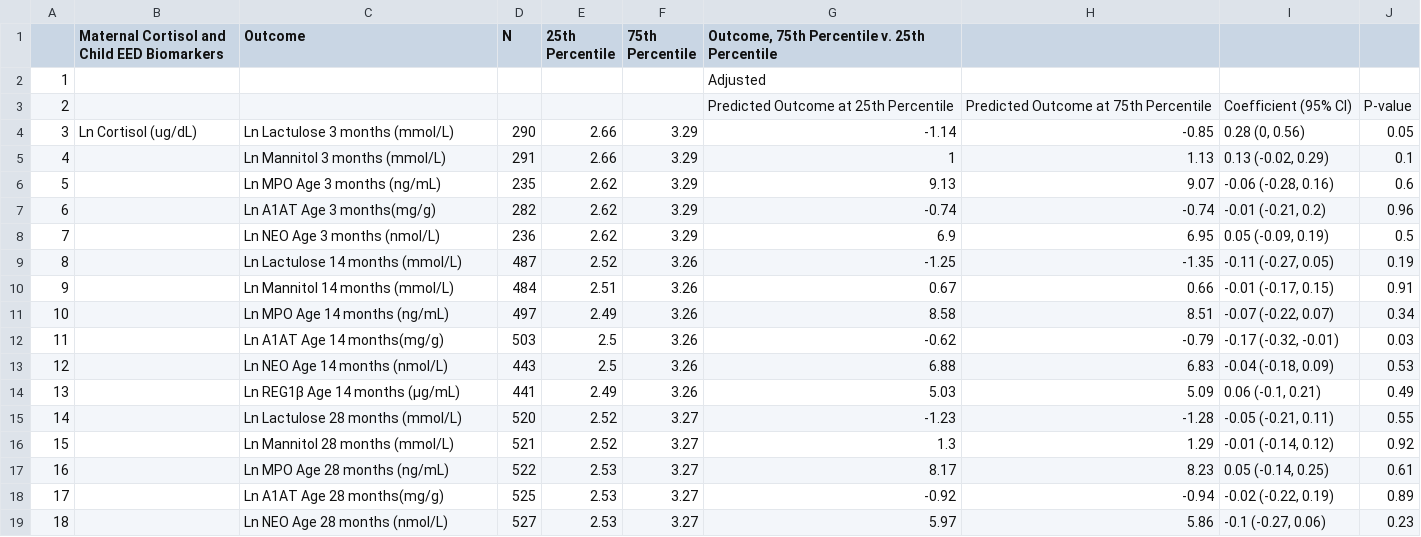
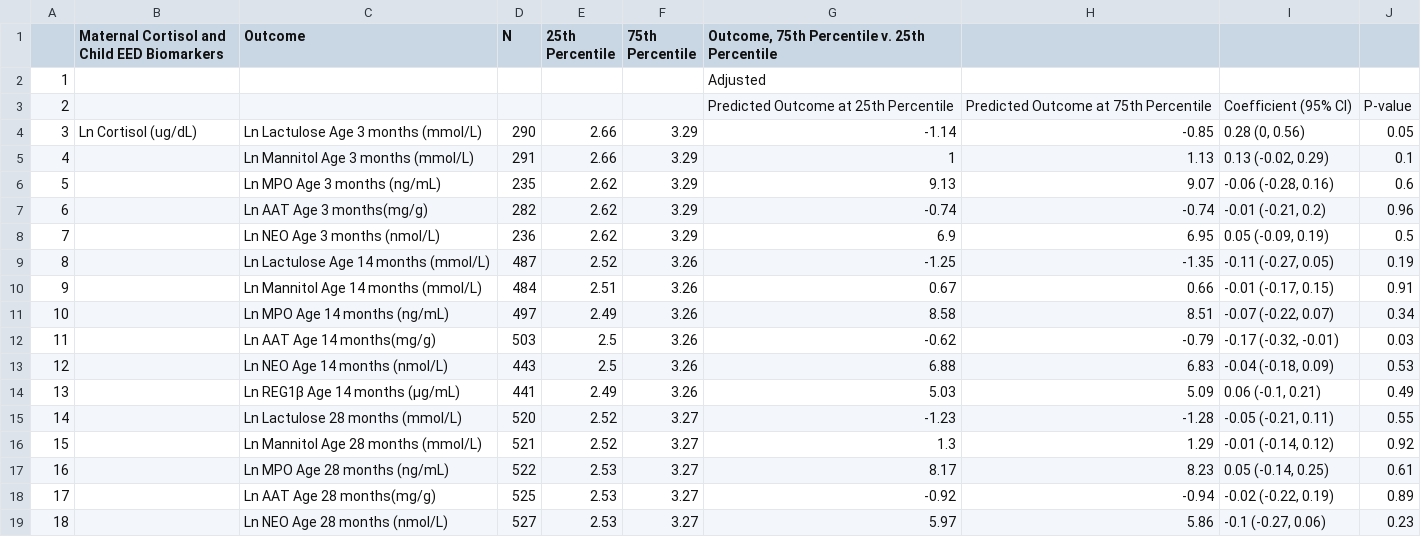
Before and after one commit to washb-eed-substudies/pregnancy-eed, a CSV file: tables/main/pregnancy-eed-table1.csv, drawn as a sheet.

```diff
--- a/tables/main/pregnancy-eed-table1.csv
+++ b/tables/main/pregnancy-eed-table1.csv
@@ -3,11 +3,11 @@
 "2"," "," "," "," "," ","Predicted Outcome at 25th Percentile","Predicted Outcome at 75th Percentile","Coefficient (95% CI)","P-value"
-"3","Ln Cortisol (ug/dL)","Ln Lactulose 3 months (mmol/L)","290","2.66","3.29","-1.14","-0.85","0.28 (0, 0.56)","0.05"
-"4","","Ln Mannitol 3 months (mmol/L)","291","2.66","3.29","1","1.13","0.13 (-0.02, 0.29)","0.1"
+"3","Ln Cortisol (ug/dL)","Ln Lactulose Age 3 months (mmol/L)","290","2.66","3.29","-1.14","-0.85","0.28 (0, 0.56)","0.05"
+"4","","Ln Mannitol Age 3 months (mmol/L)","291","2.66","3.29","1","1.13","0.13 (-0.02, 0.29)","0.1"
 "5","","Ln MPO Age 3 months (ng/mL)","235","2.62","3.29","9.13","9.07","-0.06 (-0.28, 0.16)","0.6"
-"6","","Ln A1AT Age 3 months(mg/g)","282","2.62","3.29","-0.74","-0.74","-0.01 (-0.21, 0.2)","0.96"
+"6","","Ln AAT Age 3 months(mg/g)","282","2.62","3.29","-0.74","-0.74","-0.01 (-0.21, 0.2)","0.96"
 "7","","Ln NEO Age 3 months (nmol/L)","236","2.62","3.29","6.9","6.95","0.05 (-0.09, 0.19)","0.5"
-"8","","Ln Lactulose 14 months (mmol/L)","487","2.52","3.26","-1.25","-1.35","-0.11 (-0.27, 0.05)","0.19"
-"9","","Ln Mannitol 14 months (mmol/L)","484","2.51","3.26","0.67","0.66","-0.01 (-0.17, 0.15)","0.91"
+"8","","Ln Lactulose Age 14 months (mmol/L)","487","2.52","3.26","-1.25","-1.35","-0.11 (-0.27, 0.05)","0.19"
+"9","","Ln Mannitol Age 14 months (mmol/L)","484","2.51","3.26","0.67","0.66","-0.01 (-0.17, 0.15)","0.91"
 "10","","Ln MPO Age 14 months (ng/mL)","497","2.49","3.26","8.58","8.51","-0.07 (-0.22, 0.07)","0.34"
-"11","","Ln A1AT Age 14 months(mg/g)","503","2.5","3.26","-0.62","-0.79","-0.17 (-0.32, -0.01)","0.03"
+"11","","Ln AAT Age 14 months(mg/g)","503","2.5","3.26","-0.62","-0.79","-0.17 (-0.32, -0.01)","0.03"
 "12","","Ln NEO Age 14 months (nmol/L)","443","2.5","3.26","6.88","6.83","-0.04 (-0.18, 0.09)","0.53"
@@ -15,5 +15,5 @@
 "14","","Ln Lactulose 28 months (mmol/L)","520","2.52","3.27","-1.23","-1.28","-0.05 (-0.21, 0.11)","0.55"
-"15","","Ln Mannitol 28 months (mmol/L)","521","2.52","3.27","1.3","1.29","-0.01 (-0.14, 0.12)","0.92"
+"15","","Ln Mannitol Age 28 months (mmol/L)","521","2.52","3.27","1.3","1.29","-0.01 (-0.14, 0.12)","0.92"
 "16","","Ln MPO Age 28 months (ng/mL)","522","2.53","3.27","8.17","8.23","0.05 (-0.14, 0.25)","0.61"
-"17","","Ln A1AT Age 28 months(mg/g)","525","2.53","3.27","-0.92","-0.94","-0.02 (-0.22, 0.19)","0.89"
+"17","","Ln AAT Age 28 months(mg/g)","525","2.53","3.27","-0.92","-0.94","-0.02 (-0.22, 0.19)","0.89"
 "18","","Ln NEO Age 28 months (nmol/L)","527","2.53","3.27","5.97","5.86","-0.1 (-0.27, 0.06)","0.23"
```
Also changed, not shown: tables/main/pregnancy-eed-table3.csv, tables/supplementary/eed-supptable1.csv, 28 other files.
